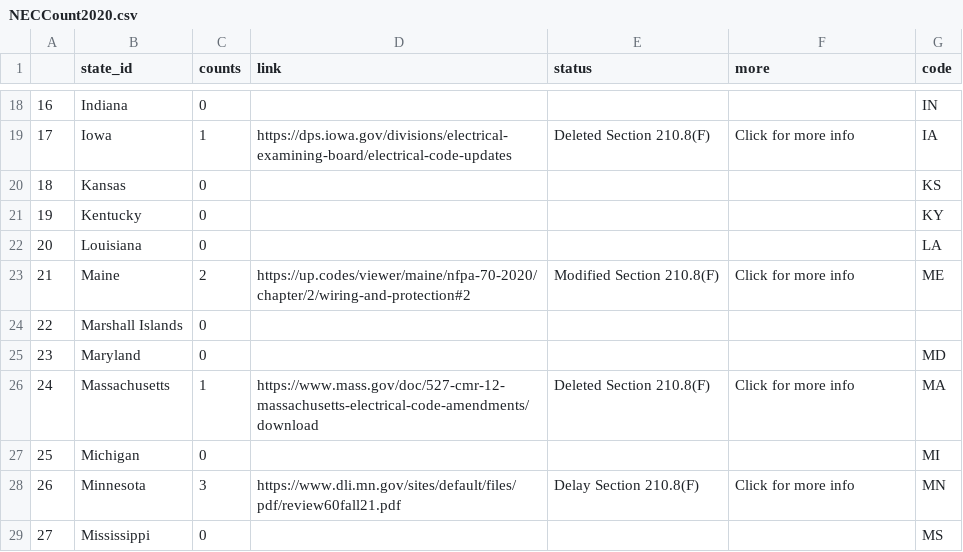
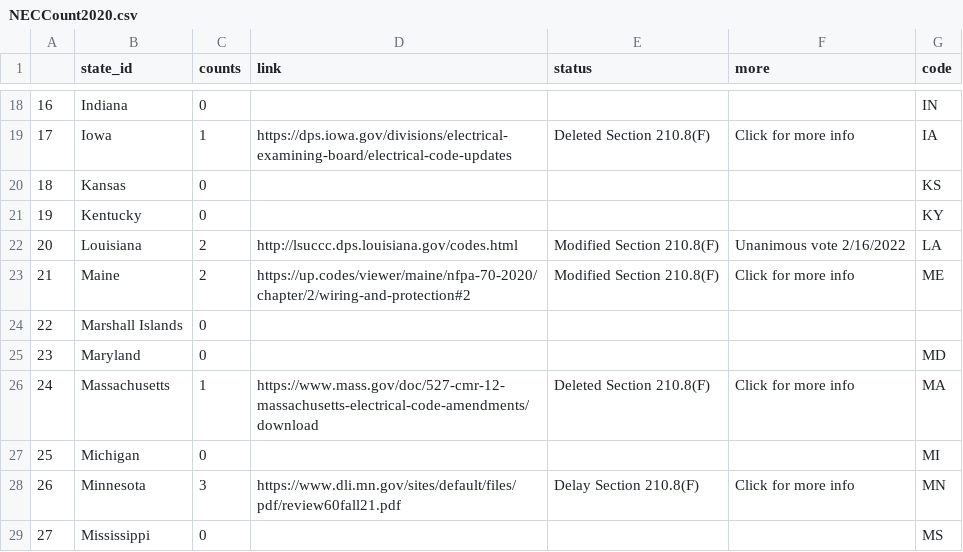
Before and after one commit to nrharbeck/nrharbeck.github.io, a CSV file: ClimateAlliance/NECCount2020.csv, drawn as a sheet; only a part is shown, gaps mark what is left out; the diff covers the shown part only.

```diff
--- a/ClimateAlliance/NECCount2020.csv
+++ b/ClimateAlliance/NECCount2020.csv
@@ -21,3 +21,3 @@
 19,Kentucky,0,,,,KY
-20,Louisiana,0,,,,LA
+20,Louisiana,2,http://lsuccc.dps.louisiana.gov/codes.html,Modified Section 210.8(F),Unanimous vote 2/16/2022,LA
 21,Maine,2,https://up.codes/viewer/maine/nfpa-70-2020/chapter/2/wiring-and-protection#2,Modified Section 210.8(F),Click for more info,ME
```
Also changed, not shown: 19 edited cells elsewhere in this file.
